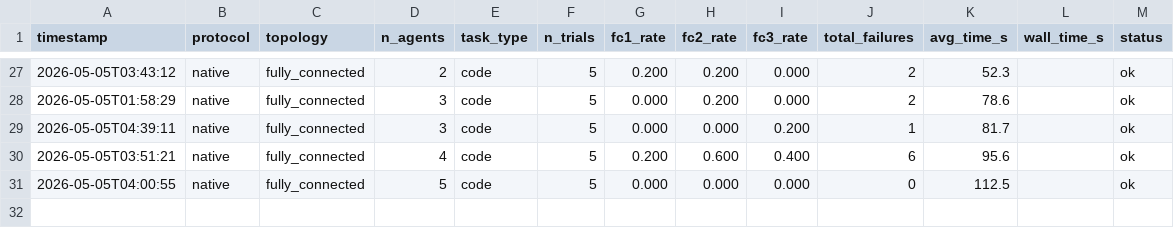
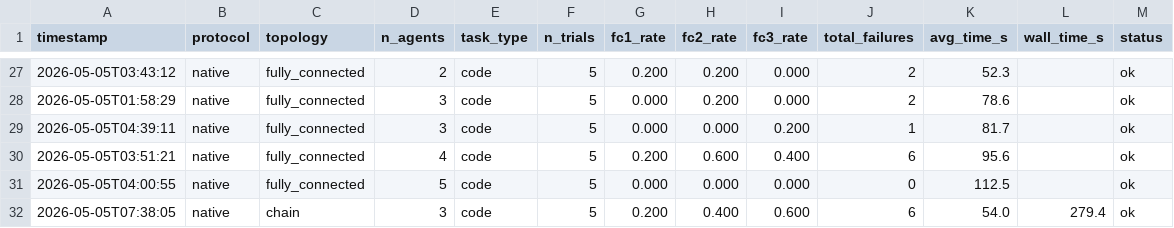
Before and after one commit to ds9-code/protocol-topology-mast, a TSV file: results.tsv, drawn as a sheet; only a part is shown, gaps mark what is left out; the diff names each change by its address in the sheet, - before the commit and + after, or states it on an @@ line.

```diff
--- a/results.tsv
+++ b/results.tsv
+row 32: 2026-05-05T07:38:05 | native | chain | 3 | code | 5 | 0.200 | 0.400 | 0.600 | 6 | 54.0 | 279.4 | ok
```
Also changed, not shown: 3 other files.
